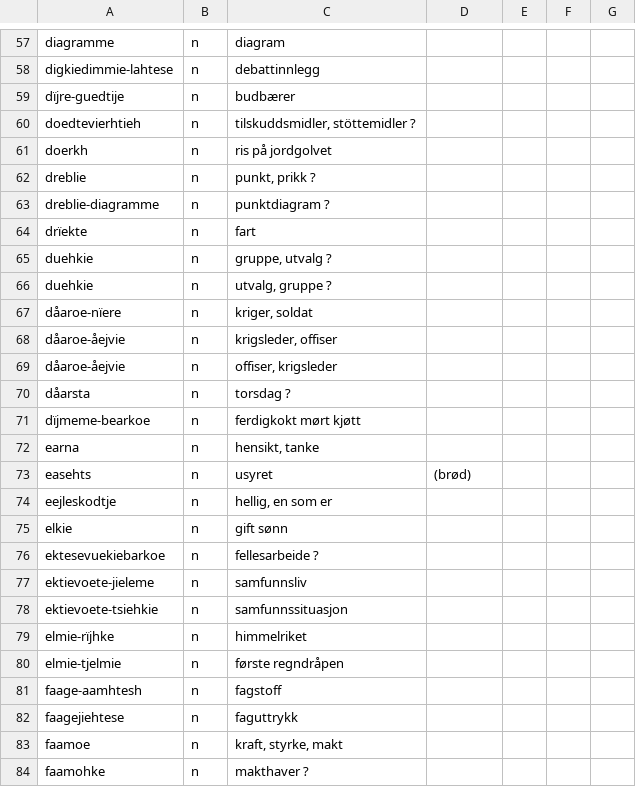
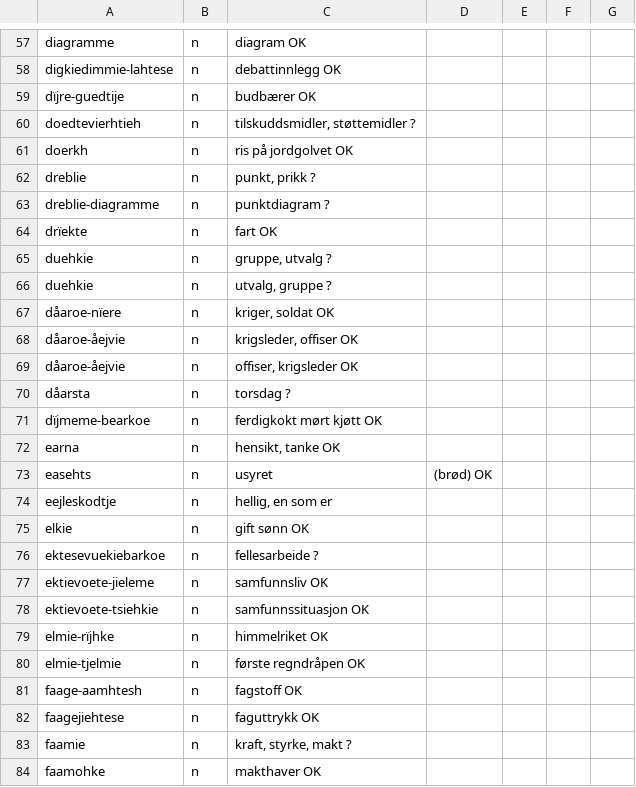
Before and after one commit to giellalt/dict-sma-mul, a CSV file: inc/new_noun_inc.csv, drawn as a sheet; only a part is shown, gaps mark what is left out; the diff covers the shown part only; the diff names each change by its address in the sheet, - before the commit and + after, or states it on an @@ line.

```diff
--- a/inc/new_noun_inc.csv
+++ b/inc/new_noun_inc.csv
-C57: diagram
+C57: diagram OK
-C58: debattinnlegg
+C58: debattinnlegg OK
-C59: budbærer
+C59: budbærer OK
-C60: tilskuddsmidler, stöttemidler ?
+C60: tilskuddsmidler, støttemidler ?
-C61: ris på jordgolvet
+C61: ris på jordgolvet OK
-C64: fart
+C64: fart OK
-C67: kriger, soldat
+C67: kriger, soldat OK
-C68: krigsleder, offiser
+C68: krigsleder, offiser OK
-C69: offiser, krigsleder
+C69: offiser, krigsleder OK
-C71: ferdigkokt mørt kjøtt
+C71: ferdigkokt mørt kjøtt OK
-C72: hensikt, tanke
+C72: hensikt, tanke OK
-D73: (brød)
+D73: (brød) OK
-C75: gift sønn
+C75: gift sønn OK
-C77: samfunnsliv
+C77: samfunnsliv OK
-C78: samfunnssituasjon
+C78: samfunnssituasjon OK
-C79: himmelriket
+C79: himmelriket OK
-C80: første regndråpen
+C80: første regndråpen OK
-C81: fagstoff
+C81: fagstoff OK
-C82: faguttrykk
+C82: faguttrykk OK
-A83: faamoe
+A83: faamie
-C83: kraft, styrke, makt
+C83: kraft, styrke, makt ?
-C84: makthaver ?
+C84: makthaver OK
```
Also changed, not shown: 1 added row, 1 removed row and 47 edited cells elsewhere in this file.
